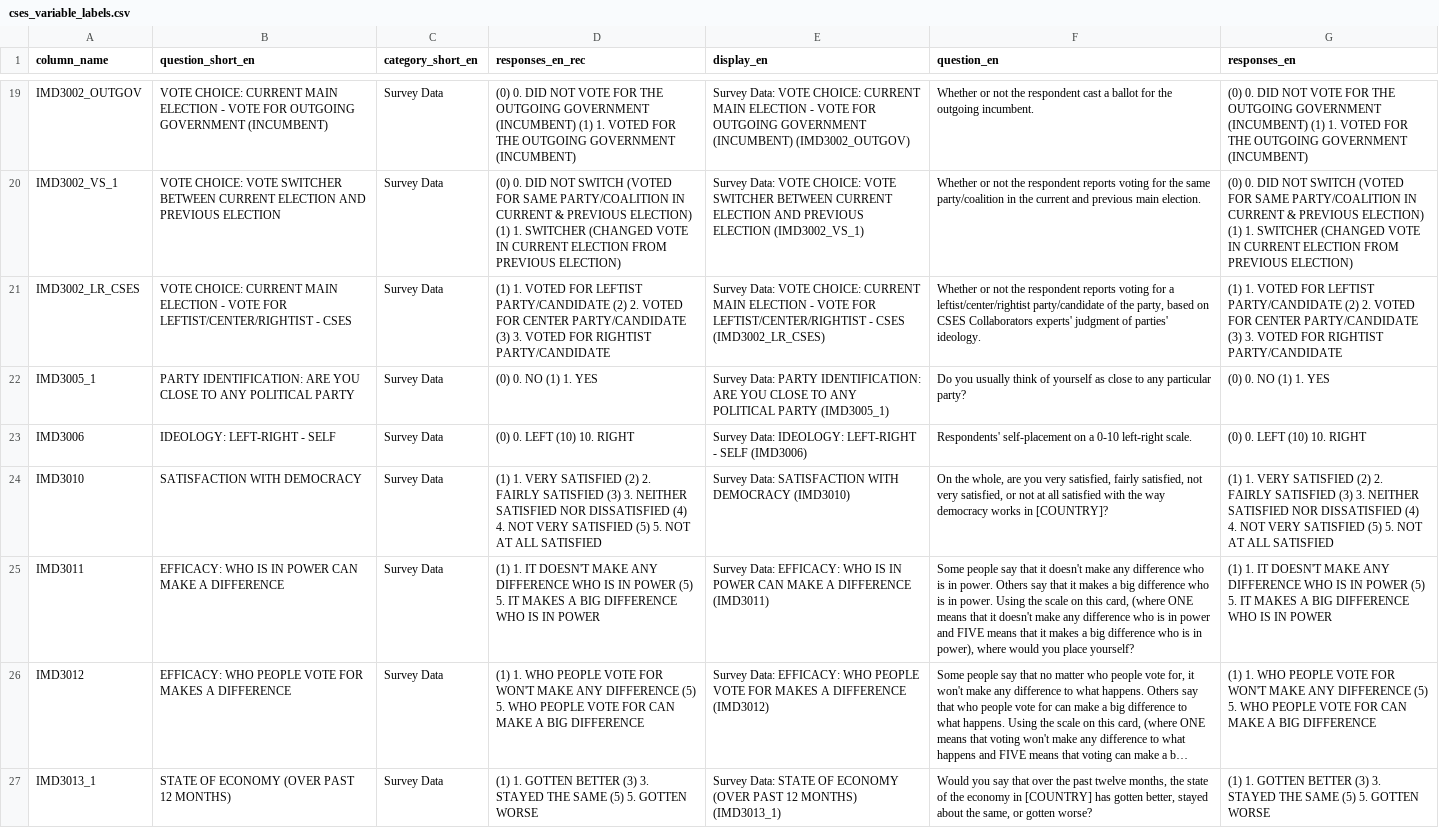
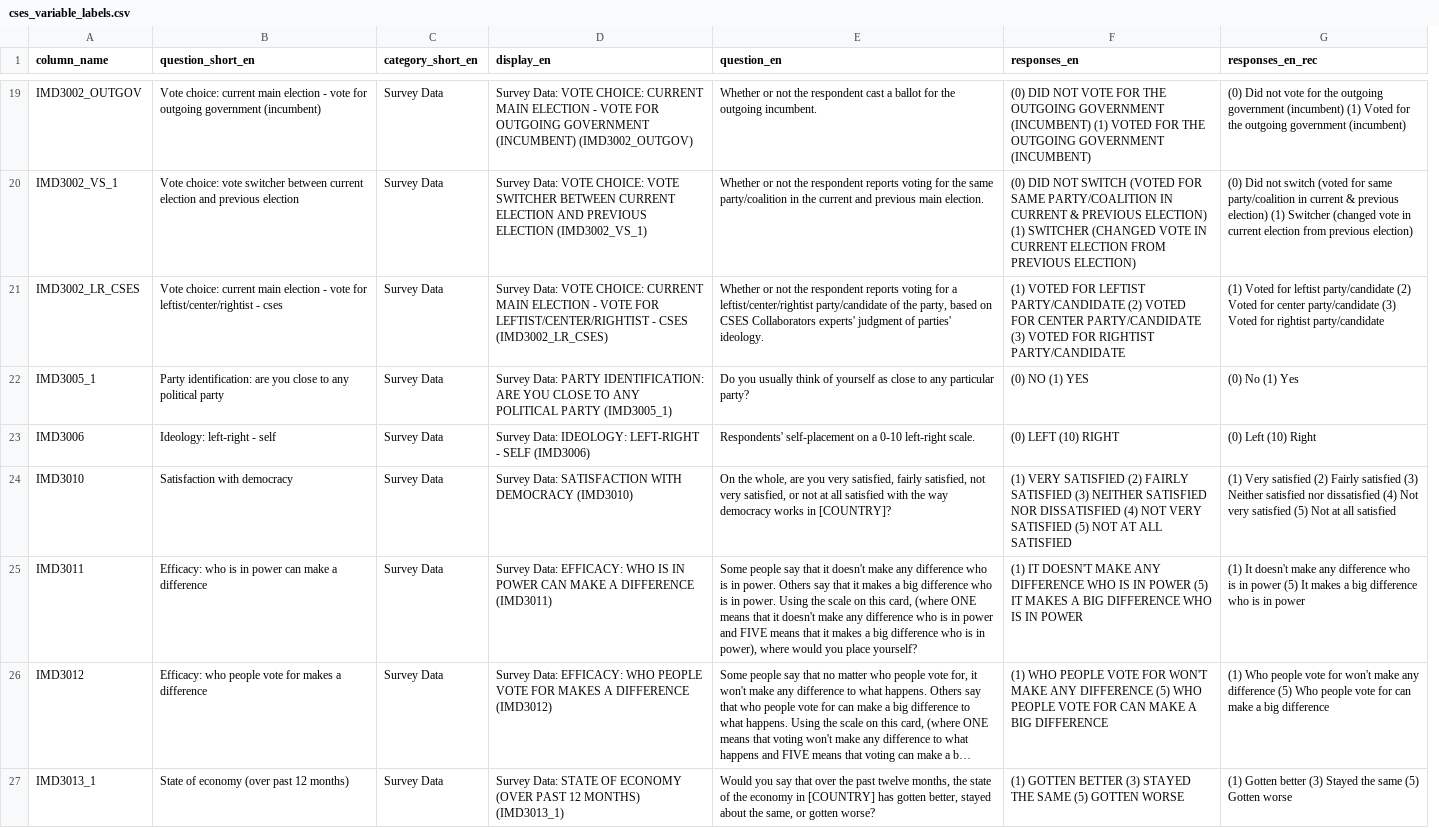
Before and after one commit to lapop-central/cses-shiny, a CSV file: cses_variable_labels.csv, drawn as a sheet; only a part is shown, gaps mark what is left out; long unchanged cells end in …; removed rows and columns are numbered as before the commit, all else as after; the diff covers the shown part only; the diff names each change by its address in the sheet, - before the commit and + after, or states it on an @@ line.

```diff
--- a/cses_variable_labels.csv
+++ b/cses_variable_labels.csv
-column D (responses_en_rec), rows 19-27: (0) 0. DID NOT VOTE FOR THE OUTGOING GOVERNMENT (INCUMBENT) (1) 1. VOTED FOR THE OUTGOING GOVERNMENT (INCUMBENT) | (0) 0. DID NOT SWITCH (VOTED FOR SAME PARTY/COALITION IN CURRENT & PREVIOUS ELECTION) (1) 1. SWITCHER (CHANGED VOTE IN CURRENT ELECTION FROM PREVIOUS ELECTION) | (1) 1. VOTED FOR LEFTIST PARTY/CANDIDATE (2) 2. VOTED FOR CENTER PARTY/CANDIDATE (3) 3. VOTED FOR RIGHTIST PARTY/CANDIDATE | (0) 0. NO (1) 1. YES | (0) 0. LEFT (10) 10. RIGHT | (1) 1. VERY SATISFIED (2) 2. FAIRLY SATISFIED (3) 3. NEITHER SATISFIED NOR DISSATISFIED (4) 4. NOT VERY SATISFIED (5) 5. NOT AT ALL SATISFIED | (1) 1. IT DOESN'T MAKE ANY DIFFERENCE WHO IS IN POWER (5) 5. IT MAKES A BIG DIFFERENCE WHO IS IN POWER | (1) 1. WHO PEOPLE VOTE FOR WON'T MAKE ANY DIFFERENCE (5) 5. WHO PEOPLE VOTE FOR CAN MAKE A BIG DIFFERENCE | (1) 1. GOTTEN BETTER (3) 3. STAYED THE SAME (5) 5. GOTTEN WORSE
+column G (responses_en_rec), rows 19-27: (0) Did not vote for the outgoing government (incumbent) (1) Voted for the outgoing government (incumbent) | (0) Did not switch (voted for same party/coalition in current & previous election) (1) Switcher (changed vote in current election from previous election) | (1) Voted for leftist party/candidate (2) Voted for center party/candidate (3) Voted for rightist party/candidate | (0) No (1) Yes | (0) Left (10) Right | (1) Very satisfied (2) Fairly satisfied (3) Neither satisfied nor dissatisfied (4) Not very satisfied (5) Not at all satisfied | (1) It doesn't make any difference who is in power (5) It makes a big difference who is in power | (1) Who people vote for won't make any difference (5) Who people vote for can make a big difference | (1) Gotten better (3) Stayed the same (5) Gotten worse
-B19 (question_short_en): VOTE CHOICE: CURRENT MAIN ELECTION - VOTE FOR OUTGOING GOVERNMENT (INCUMBENT)
+B19 (question_short_en): Vote choice: current main election - vote for outgoing government (incumbent)
-F19 (responses_en): (0) 0. DID NOT VOTE FOR THE OUTGOING GOVERNMENT (INCUMBENT) (1) 1. VOTED FOR…
+F19 (responses_en): (0) DID NOT VOTE FOR THE OUTGOING GOVERNMENT (INCUMBENT) (1) VOTED FOR…
-B20 (question_short_en): VOTE CHOICE: VOTE SWITCHER BETWEEN CURRENT ELECTION AND PREVIOUS ELECTION
+B20 (question_short_en): Vote choice: vote switcher between current election and previous election
-F20 (responses_en): (0) 0. DID NOT SWITCH (VOTED FOR SAME PARTY/COALITION IN CURRENT & PREVIOUS ELECTION) (1) 1. SWITCHER (CHANGED…
+F20 (responses_en): (0) DID NOT SWITCH (VOTED FOR SAME PARTY/COALITION IN CURRENT & PREVIOUS ELECTION) (1) SWITCHER (CHANGED…
-B21 (question_short_en): VOTE CHOICE: CURRENT MAIN ELECTION - VOTE FOR LEFTIST/CENTER/RIGHTIST - CSES
+B21 (question_short_en): Vote choice: current main election - vote for leftist/center/rightist - cses
-F21 (responses_en): (1) 1. VOTED FOR LEFTIST PARTY/CANDIDATE (2) 2. VOTED FOR CENTER PARTY/CANDIDATE (3) 3. VOTED FOR…
+F21 (responses_en): (1) VOTED FOR LEFTIST PARTY/CANDIDATE (2) VOTED FOR CENTER PARTY/CANDIDATE (3) VOTED FOR…
-B22 (question_short_en): PARTY IDENTIFICATION: ARE YOU CLOSE TO ANY POLITICAL PARTY
+B22 (question_short_en): Party identification: are you close to any political party
-F22 (responses_en): (0) 0. NO (1) 1. YES
+F22 (responses_en): (0) NO (1) YES
-B23 (question_short_en): IDEOLOGY: LEFT-RIGHT - SELF
+B23 (question_short_en): Ideology: left-right - self
-F23 (responses_en): (0) 0. LEFT (10) 10. RIGHT
+F23 (responses_en): (0) LEFT (10) RIGHT
-B24 (question_short_en): SATISFACTION WITH DEMOCRACY
+B24 (question_short_en): Satisfaction with democracy
-F24 (responses_en): (1) 1. VERY SATISFIED (2) 2. FAIRLY SATISFIED (3) 3. NEITHER SATISFIED NOR DISSATISFIED (4) 4. NOT VERY SATISFIED (5) 5. NOT AT…
+F24 (responses_en): (1) VERY SATISFIED (2) FAIRLY SATISFIED (3) NEITHER SATISFIED NOR DISSATISFIED (4) NOT VERY SATISFIED (5) NOT AT…
-B25 (question_short_en): EFFICACY: WHO IS IN POWER CAN MAKE A DIFFERENCE
+B25 (question_short_en): Efficacy: who is in power can make a difference
-F25 (responses_en): (1) 1. IT DOESN'T MAKE ANY DIFFERENCE WHO IS IN POWER (5) 5. IT MAKES…
+F25 (responses_en): (1) IT DOESN'T MAKE ANY DIFFERENCE WHO IS IN POWER (5) IT MAKES…
-B26 (question_short_en): EFFICACY: WHO PEOPLE VOTE FOR MAKES A DIFFERENCE
+B26 (question_short_en): Efficacy: who people vote for makes a difference
-F26 (responses_en): (1) 1. WHO PEOPLE VOTE FOR WON'T MAKE ANY DIFFERENCE (5) 5. WHO PEOPLE…
+F26 (responses_en): (1) WHO PEOPLE VOTE FOR WON'T MAKE ANY DIFFERENCE (5) WHO PEOPLE…
-B27 (question_short_en): STATE OF ECONOMY (OVER PAST 12 MONTHS)
+B27 (question_short_en): State of economy (over past 12 months)
-F27 (responses_en): (1) 1. GOTTEN BETTER (3) 3. STAYED THE SAME (5) 5. GOTTEN WORSE
+F27 (responses_en): (1) GOTTEN BETTER (3) STAYED THE SAME (5) GOTTEN WORSE
```
Also changed, not shown: 71 edited cells elsewhere in this file, 16 other files.
